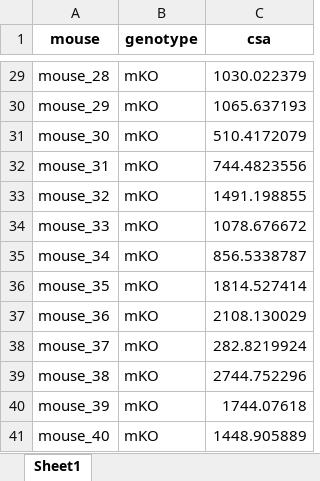
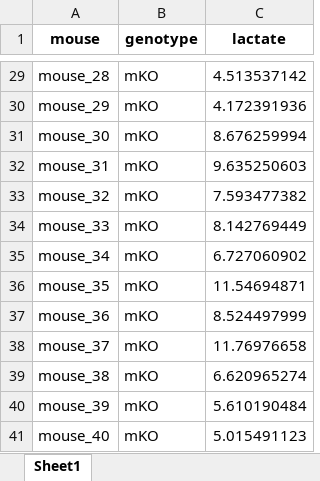
Before and after one commit to middleprofessor/plotthemodel, an Excel workbook: data/crd2x0-gamma.xlsx, sheet Sheet1, drawn as a sheet; only a part is shown, gaps mark what is left out; values as stored, in another font and other column widths than the file's, no borders; the diff covers the shown part only; the diff names each change by its address in the sheet, - before the commit and + after, or states it on an @@ line.

```diff
--- a/data/crd2x0-gamma.xlsx (sheet Sheet1)
+++ b/data/crd2x0-gamma.xlsx (sheet Sheet1)
-C1: csa
+C1: lactate
-C29 (lactate): 1030.022379
+C29 (lactate): 4.513537142
-C30 (lactate): 1065.637193
+C30 (lactate): 4.172391936
-C31 (lactate): 510.4172079
+C31 (lactate): 8.676259994
-C32 (lactate): 744.4823556
+C32 (lactate): 9.635250603
-C33 (lactate): 1491.198855
+C33 (lactate): 7.593477382
-C34 (lactate): 1078.676672
+C34 (lactate): 8.142769449
-C35 (lactate): 856.5338787
+C35 (lactate): 6.727060902
-C36 (lactate): 1814.527414
+C36 (lactate): 11.54694871
-C37 (lactate): 2108.130029
+C37 (lactate): 8.524497999
-C38 (lactate): 282.8219924
+C38 (lactate): 11.76976658
-C39 (lactate): 2744.752296
+C39 (lactate): 6.620965274
-C40 (lactate): 1744.07618
+C40 (lactate): 5.610190484
-C41 (lactate): 1448.905889
+C41 (lactate): 5.015491123
```
Also changed, not shown: 27 edited cells elsewhere in this sheet, 8 other files.
